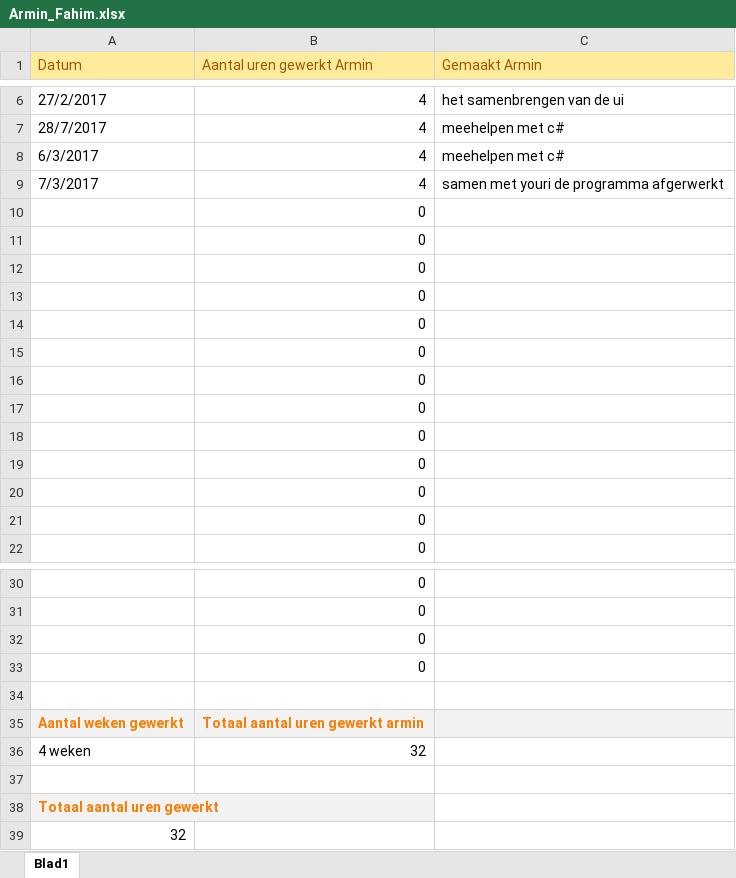
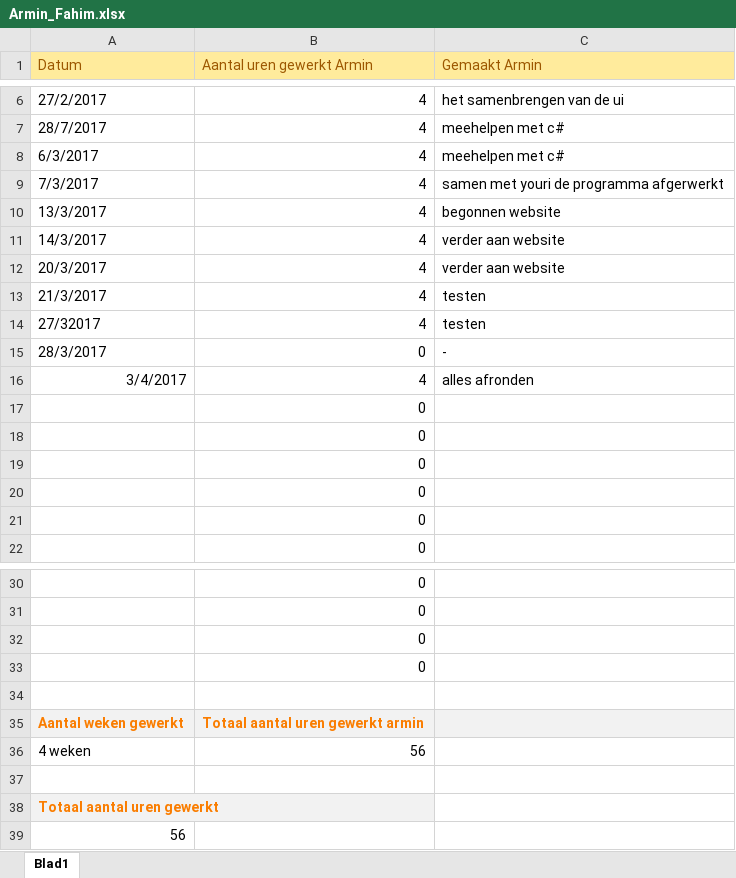
Before and after one commit to DeGokkersG19/DeGokkers, an Excel workbook: Project Documentatie/logboek/Armin_Fahim.xlsx, sheet Blad1, drawn as a sheet; only a part is shown, gaps mark what is left out; values as stored, in another font and other column widths than the file's, no borders; removed rows and columns are numbered as before the commit, all else as after; the diff names each change by its address in the sheet, - before the commit and + after, or states it on an @@ line.

```diff
--- a/Project Documentatie/logboek/Armin_Fahim.xlsx (sheet Blad1)
+++ b/Project Documentatie/logboek/Armin_Fahim.xlsx (sheet Blad1)
-row 10:  | 0
-row 11:  | 0
-row 12:  | 0
-row 13:  | 0
-row 14:  | 0
-row 15:  | 0
-row 16:  | 0
+row 10: 13/3/2017 | 4 | begonnen website
+row 11: 14/3/2017 | 4 | verder aan website
+row 12: 20/3/2017 | 4 | verder aan website
+row 13: 21/3/2017 | 4 | testen
+row 14: 27/32017 | 4 | testen
+row 15: 28/3/2017 | 0 | -
+row 16: 3/4/2017 | 4 | alles afronden
-B36 (Aantal uren gewerkt Armin): 32
+B36 (Aantal uren gewerkt Armin): 56
-A39 (Datum): 32
+A39 (Datum): 56
```
Also changed, not shown: Project Documentatie/logboek/logboek_Alexander_Staneke.xlsx, Project Documentatie/logboek/logboek_Youri.xlsx, 19 other files.
